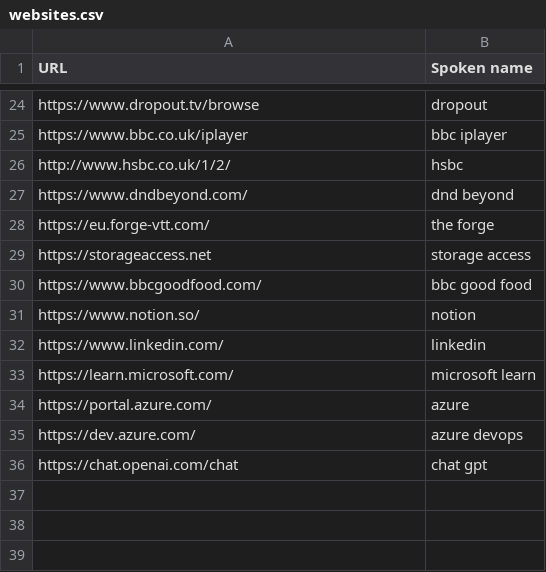
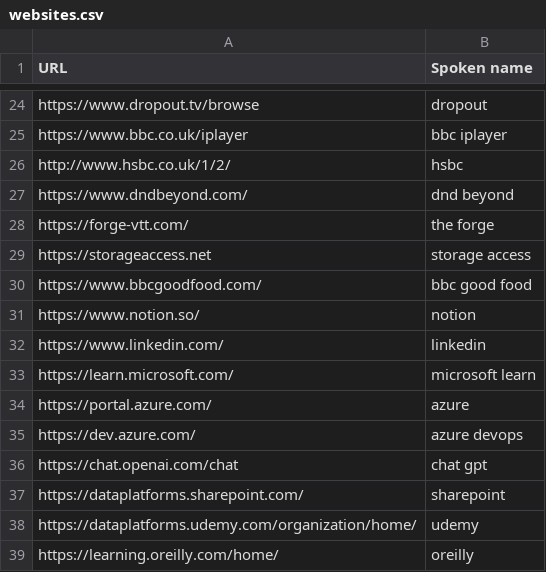
Before and after one commit to Max-FM/knausj_talon, a CSV file: settings/websites.csv, drawn as a sheet; only a part is shown, gaps mark what is left out.

Commit message:
Update settings

```diff
--- a/settings/websites.csv
+++ b/settings/websites.csv
@@ -27,3 +27,3 @@ http://www.hsbc.co.uk/1/2/,hsbc
 https://www.dndbeyond.com/,dnd beyond
-https://eu.forge-vtt.com/,the forge
+https://forge-vtt.com/,the forge
 https://storageaccess.net,storage access
@@ -36 +36,4 @@ https://dev.azure.com/,azure devops
 https://chat.openai.com/chat,chat gpt
+https://dataplatforms.sharepoint.com/,sharepoint
+https://dataplatforms.udemy.com/organization/home/,udemy
+https://learning.oreilly.com/home/,oreilly
```
Also changed, not shown: settings/additional_words.csv.
